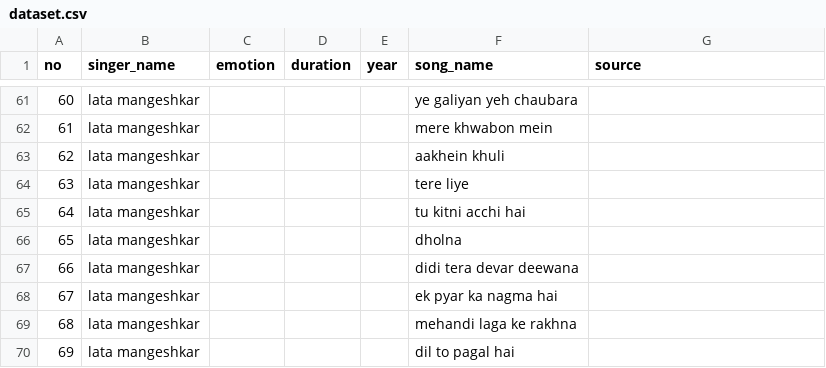
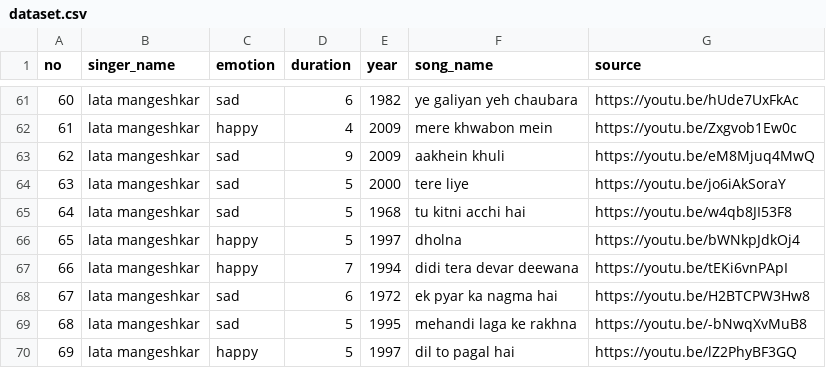
Before and after one commit to Rav7an/Web-for-song-recommendation, a CSV file: dataset.csv, drawn as a sheet; only a part is shown, gaps mark what is left out; the diff covers the shown part only.

```diff
--- a/dataset.csv
+++ b/dataset.csv
@@ -61,10 +61,10 @@ no,singer_name,emotion,duration,year,song_name,source
-60,lata mangeshkar,,,,ye galiyan yeh chaubara,
-61,lata mangeshkar,,,,mere khwabon mein,
-62,lata mangeshkar,,,,aakhein khuli,
-63,lata mangeshkar,,,,tere liye,
-64,lata mangeshkar,,,,tu kitni acchi hai,
-65,lata mangeshkar,,,,dholna,
-66,lata mangeshkar,,,,didi tera devar deewana,
-67,lata mangeshkar,,,,ek pyar ka nagma hai,
-68,lata mangeshkar,,,,mehandi laga ke rakhna,
-69,lata mangeshkar,,,,dil to pagal hai,
+60,lata mangeshkar,sad,6,1982,ye galiyan yeh chaubara,https://youtu.be/hUde7UxFkAc
+61,lata mangeshkar,happy,4,2009,mere khwabon mein,https://youtu.be/Zxgvob1Ew0c
+62,lata mangeshkar,sad,9,2009,aakhein khuli,https://youtu.be/eM8Mjuq4MwQ
+63,lata mangeshkar,sad,5,2000,tere liye,https://youtu.be/jo6iAkSoraY
+64,lata mangeshkar,sad,5,1968,tu kitni acchi hai,https://youtu.be/w4qb8JI53F8
+65,lata mangeshkar,happy,5,1997,dholna,https://youtu.be/bWNkpJdkOj4
+66,lata mangeshkar,happy,7,1994,didi tera devar deewana,https://youtu.be/tEKi6vnPApI
+67,lata mangeshkar,sad,6,1972,ek pyar ka nagma hai,https://youtu.be/H2BTCPW3Hw8
+68,lata mangeshkar,sad,5,1995,mehandi laga ke rakhna,https://youtu.be/-bNwqXvMuB8
+69,lata mangeshkar,happy,5,1997,dil to pagal hai,https://youtu.be/lZ2PhyBF3GQ
```
Also changed, not shown: 57 edited cells elsewhere in this file.
